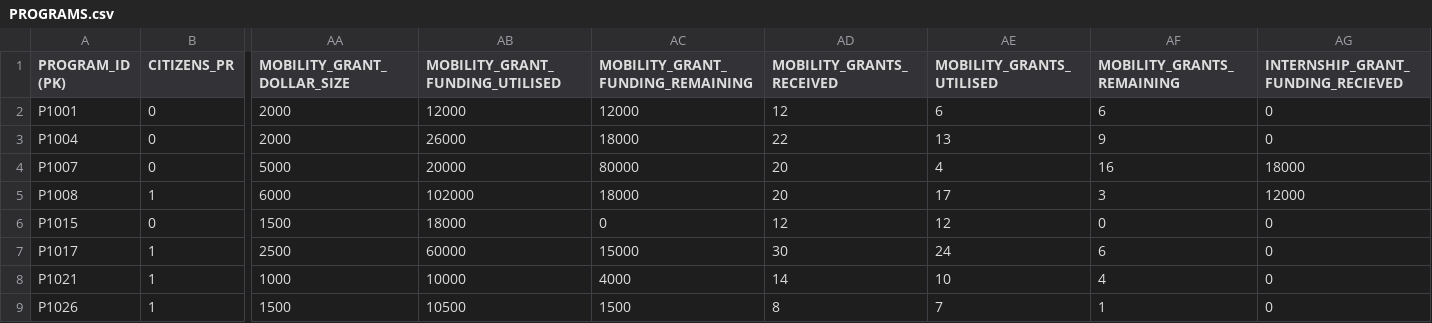
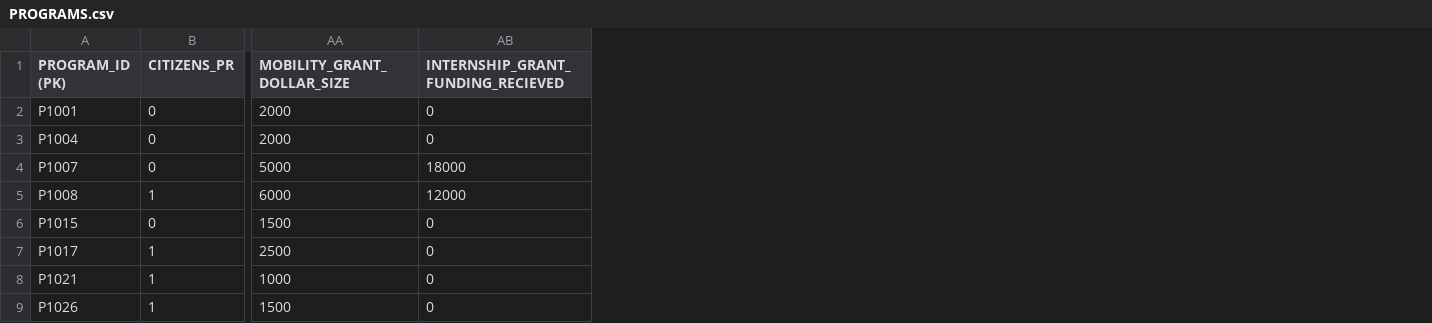
Before and after one commit to siri-mi26/NCP-Funding-Platform, a CSV file: database/dummy_data/PROGRAMS.csv, drawn as a sheet; only a part is shown, gaps mark what is left out; the diff names each change by its address in the sheet, - before the commit and + after, or states it on an @@ line.

Commit message:
Add subquery to programs

```diff
--- a/database/dummy_data/PROGRAMS.csv
+++ b/database/dummy_data/PROGRAMS.csv
-column AB (MOBILITY_GRANT_FUNDING_UTILISED), rows 2-9: 12000 | 26000 | 20000 | 102000 | 18000 | 60000 | 10000 | 10500
-column AC (MOBILITY_GRANT_FUNDING_REMAINING), rows 2-9: 12000 | 18000 | 80000 | 18000 | 0 | 15000 | 4000 | 1500
-column AD (MOBILITY_GRANTS_RECEIVED), rows 2-9: 12 | 22 | 20 | 20 | 12 | 30 | 14 | 8
-column AE (MOBILITY_GRANTS_UTILISED), rows 2-9: 6 | 13 | 4 | 17 | 12 | 24 | 10 | 7
-column AF (MOBILITY_GRANTS_REMAINING), rows 2-9: 6 | 9 | 16 | 3 | 0 | 6 | 4 | 1
```
Also changed, not shown: database/dummy_data/GRANTS.csv, 7 other files.
